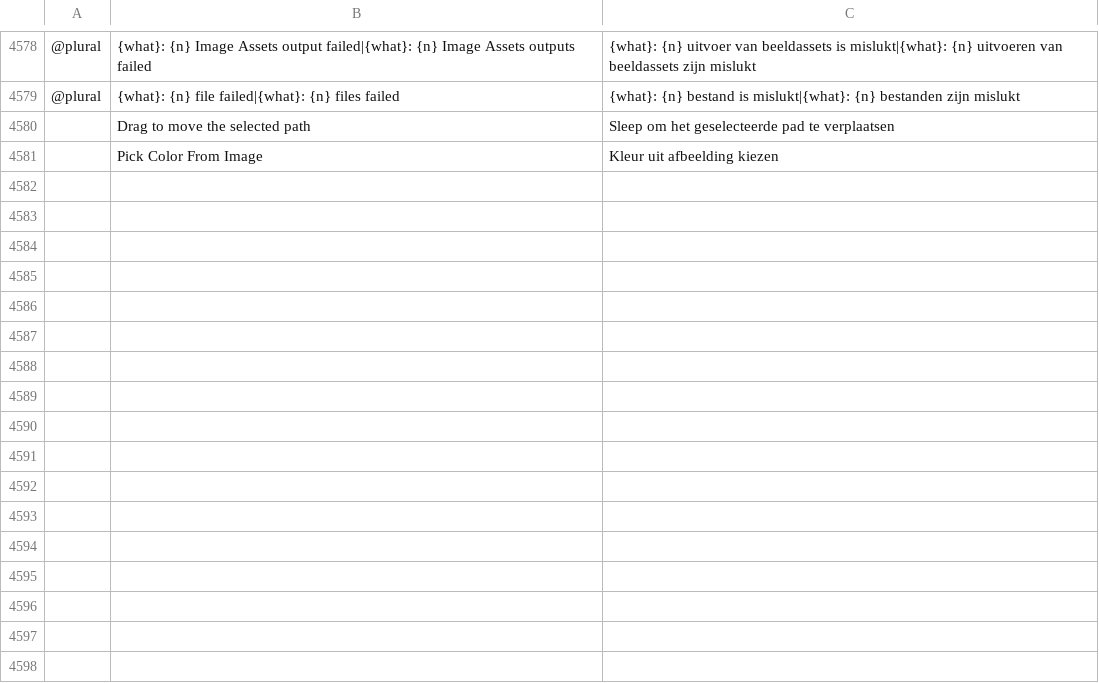
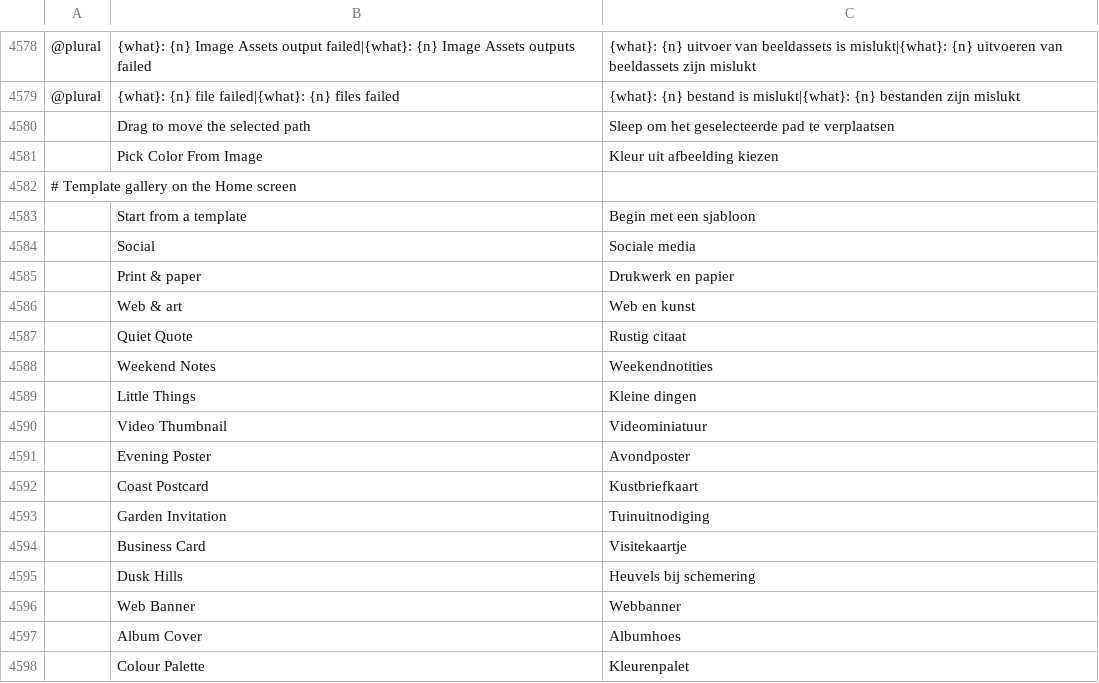
Before and after one commit to getnodalia/lienzo, a TSV file: crates/ui-egui/src/i18n/nl.tsv, drawn as a sheet; only a part is shown, gaps mark what is left out; the diff names each change by its address in the sheet, - before the commit and + after, or states it on an @@ line.

```diff
--- a/crates/ui-egui/src/i18n/nl.tsv
+++ b/crates/ui-egui/src/i18n/nl.tsv
+row 4582: # Template gallery on the Home screen
+row 4583:  | Start from a template | Begin met een sjabloon
+row 4584:  | Social | Sociale media
+row 4585:  | Print & paper | Drukwerk en papier
+row 4586:  | Web & art | Web en kunst
+row 4587:  | Quiet Quote | Rustig citaat
+row 4588:  | Weekend Notes | Weekendnotities
+row 4589:  | Little Things | Kleine dingen
+row 4590:  | Video Thumbnail | Videominiatuur
+row 4591:  | Evening Poster | Avondposter
+row 4592:  | Coast Postcard | Kustbriefkaart
+row 4593:  | Garden Invitation | Tuinuitnodiging
+row 4594:  | Business Card | Visitekaartje
+row 4595:  | Dusk Hills | Heuvels bij schemering
+row 4596:  | Web Banner | Webbanner
+row 4597:  | Album Cover | Albumhoes
+row 4598:  | Colour Palette | Kleurenpalet
```
Also changed, not shown: crates/ui-egui/src/i18n/cs.tsv, crates/ui-egui/src/i18n/de.tsv, 24 other files.
